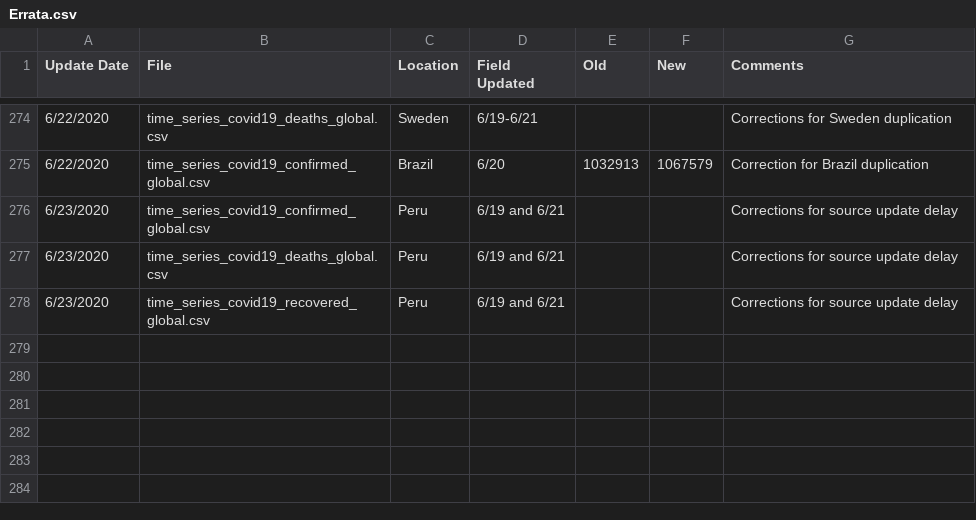
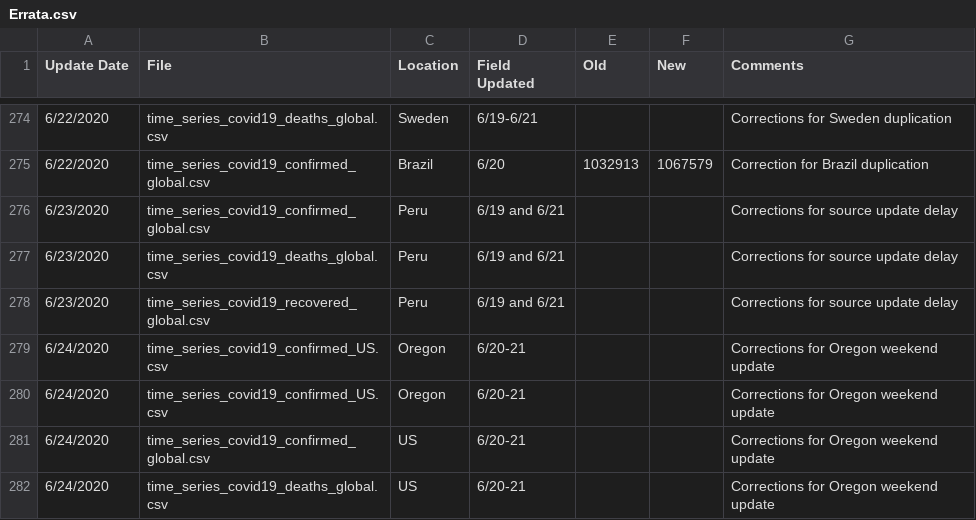
Before and after one commit to stfurkan/pancovid19, a CSV file: python/datasets/Errata.csv, drawn as a sheet; only a part is shown, gaps mark what is left out.

```diff
--- a/python/datasets/Errata.csv
+++ b/python/datasets/Errata.csv
@@ -278 +278,5 @@
 6/23/2020,time_series_covid19_recovered_global.csv,Peru,6/19 and 6/21,,,Corrections for source update delay
+6/24/2020,time_series_covid19_confirmed_US.csv,Oregon,6/20-21,,,Corrections for Oregon weekend update
+6/24/2020,time_series_covid19_confirmed_US.csv,Oregon,6/20-21,,,Corrections for Oregon weekend update
+6/24/2020,time_series_covid19_confirmed_global.csv,US,6/20-21,,,Corrections for Oregon weekend update
+6/24/2020,time_series_covid19_deaths_global.csv,US,6/20-21,,,Corrections for Oregon weekend update
```
Also changed, not shown: python/datasets/time_series_covid19_confirmed_global.csv, python/datasets/time_series_covid19_deaths_global.csv, 15 other files.
